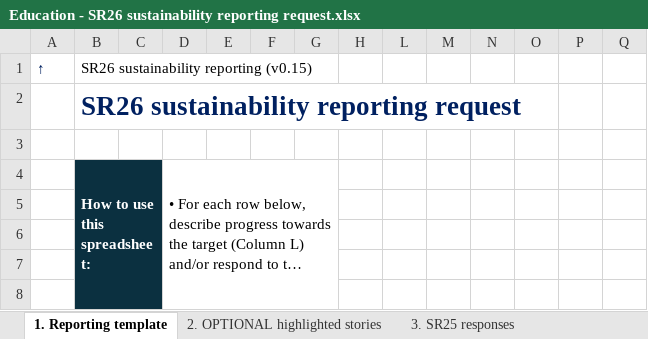
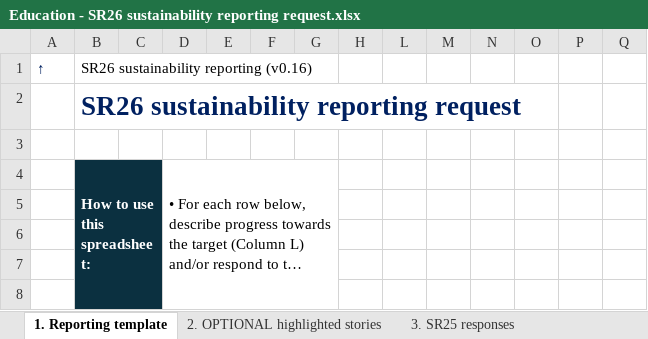
Before and after one commit to stferdi20/SR26-Master-Spreadsheet-Template, an Excel workbook: output/central_unit_requests/Education - SR26 sustainability reporting request.xlsx, sheet 1. Reporting template, drawn as a sheet; only a part is shown; long unchanged cells end in …; values as stored, in another font and other column widths than the file's, no borders; the diff names each change by its address in the sheet, - before the commit and + after, or states it on an @@ line.

```diff
--- a/output/central_unit_requests/Education - SR26 sustainability reporting request.xlsx (sheet 1. Reporting template)
+++ b/output/central_unit_requests/Education - SR26 sustainability reporting request.xlsx (sheet 1. Reporting template)
-B1: SR26 sustainability reporting (v0.15)
+B1: SR26 sustainability reporting (v0.16)
```
Also changed, not shown: output/central_unit_requests/ACM - SR26 sustainability reporting request.xlsx, output/central_unit_requests/CIOG - SR26 sustainability reporting request.xlsx, 18 other files.
